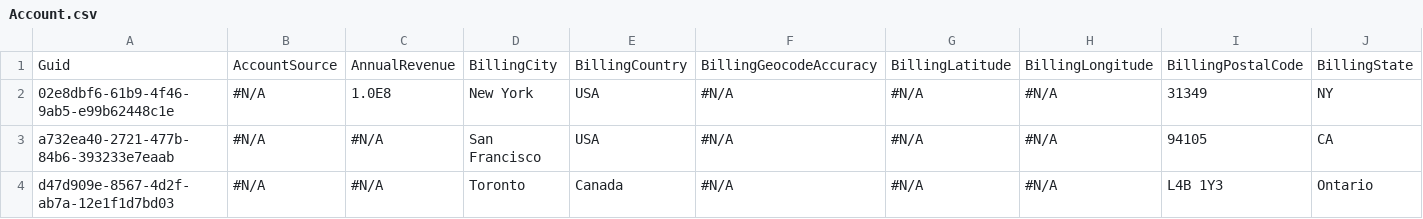
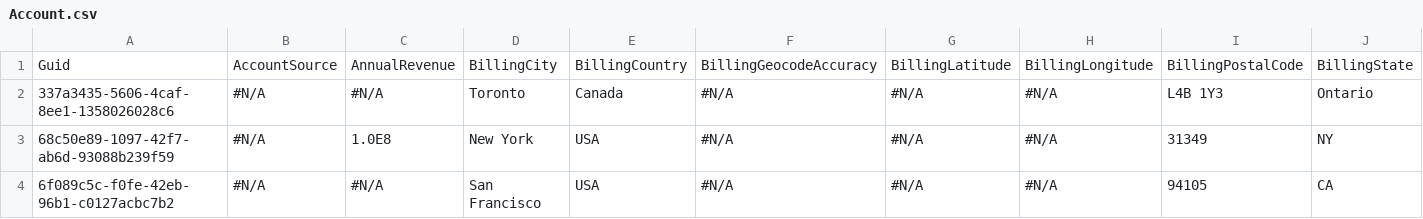
Before and after one commit to zklamm/test, a CSV file: Account.csv, drawn as a sheet; only a part is shown; removed rows and columns are numbered as before the commit, all else as after; rows hold the shown columns only; the diff names each change by its address in the sheet, - before the commit and + after, or states it on an @@ line.

Commit message:
Saved data from the control instance into the repository master branch

```diff
--- a/Account.csv
+++ b/Account.csv
+row 2: 337a3435-5606-4caf-8ee1-1358026028c6 | #N/A | #N/A | Toronto | Canada | #N/A | #N/A | #N/A | L4B 1Y3 | Ontario
-A3: 02e8dbf6-61b9-4f46-9ab5-e99b62448c1e
+A3: 68c50e89-1097-42f7-ab6d-93088b239f59
-A4: a732ea40-2721-477b-84b6-393233e7eaab
+A4: 6f089c5c-f0fe-42eb-96b1-c0127acbc7b2
-row 4: d47d909e-8567-4d2f-ab7a-12e1f1d7bd03 | #N/A | #N/A | Toronto | Canada | #N/A | #N/A | #N/A | L4B 1Y3 | Ontario
```
